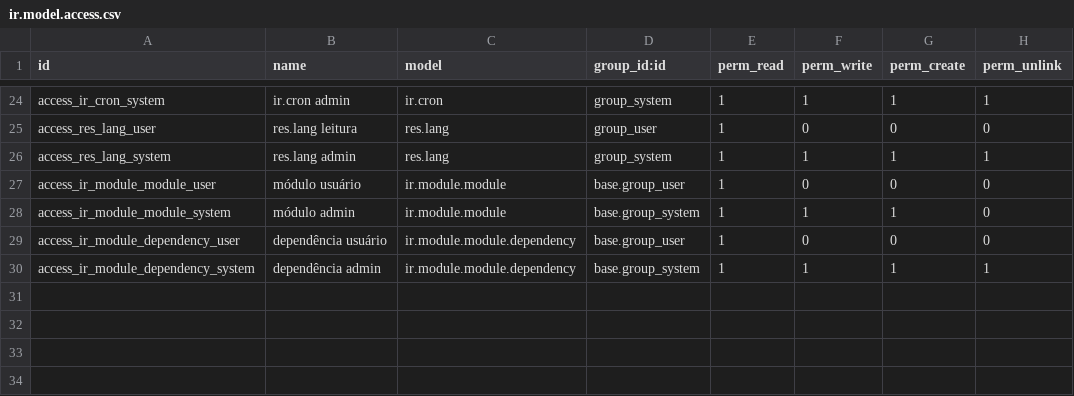
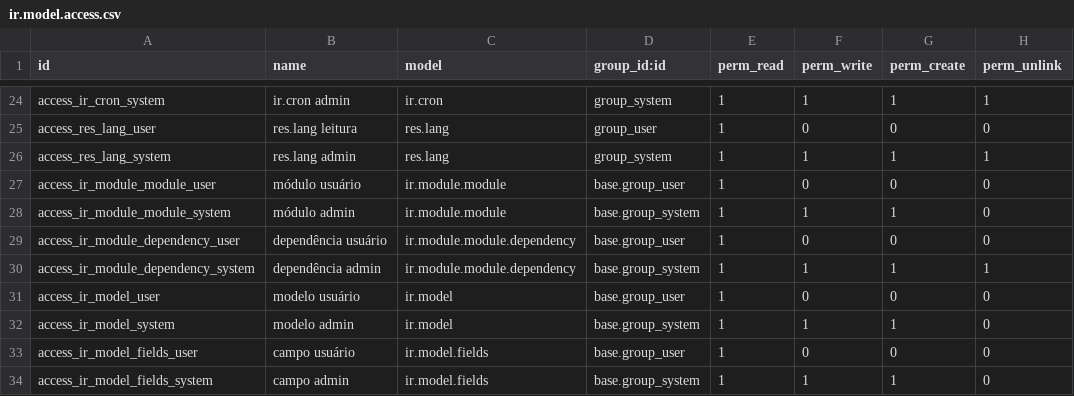
Before and after one commit to rustdoo/rustdoo, a CSV file: addons/base/security/ir.model.access.csv, drawn as a sheet; only a part is shown, gaps mark what is left out; the diff names each change by its address in the sheet, - before the commit and + after, or states it on an @@ line.

Commit message:
feat(base): the registry describes itself — ir.model and ir.model.fields
You asked whether the port was complete, and it was not: the two tables
half of an ERP reads did not exist. Odoo calls writing them *reflection*
— the registry is built from code, and then it says what it is, because
a saved filter names a model, a server action names a model, and Odoo's
own data files point at `model_id`, never at a string.

Every boot now writes one `ir.model` row per model and one
`ir.model.fields` row per field, with the columns Odoo's own data
compares against: `ttype`, `relation`, `relation_field`, required,
stored, translated, related, computed. Against this tree that is 42
models and 446 fields.

It publishes the external ids Odoo publishes, and those are real rows now
rather than a guess: `base.model_res_partner`,
`base.field_res_partner__name`. The underscore-matching trick this port
grew this morning still resolves refs without touching the database, and
it stays — but the ids it was standing in for exist.

Reflection is idempotent by construction and runs on every boot, not only
`--init`: a model is code, and code is not installed into a database. A
binary that grew a model since last time says so; one that lost a model
stops claiming it, and its field rows go with it. A database with no
tables yet is asked before it is written to, so a first boot does not
fail for wanting to describe itself.

```diff
--- a/addons/base/security/ir.model.access.csv
+++ b/addons/base/security/ir.model.access.csv
+row 31: access_ir_model_user | modelo usuário | ir.model | base.group_user | 1 | 0 | 0 | 0
+row 32: access_ir_model_system | modelo admin | ir.model | base.group_system | 1 | 1 | 1 | 0
+row 33: access_ir_model_fields_user | campo usuário | ir.model.fields | base.group_user | 1 | 0 | 0 | 0
+row 34: access_ir_model_fields_system | campo admin | ir.model.fields | base.group_system | 1 | 1 | 1 | 0
```
Also changed, not shown: 6 other files.
